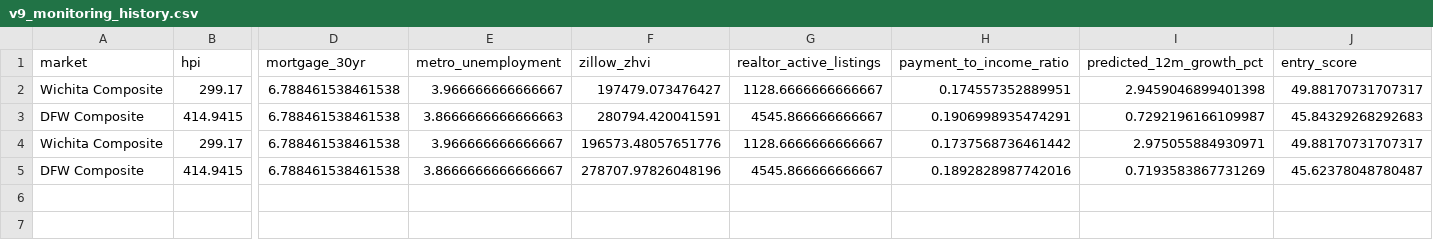
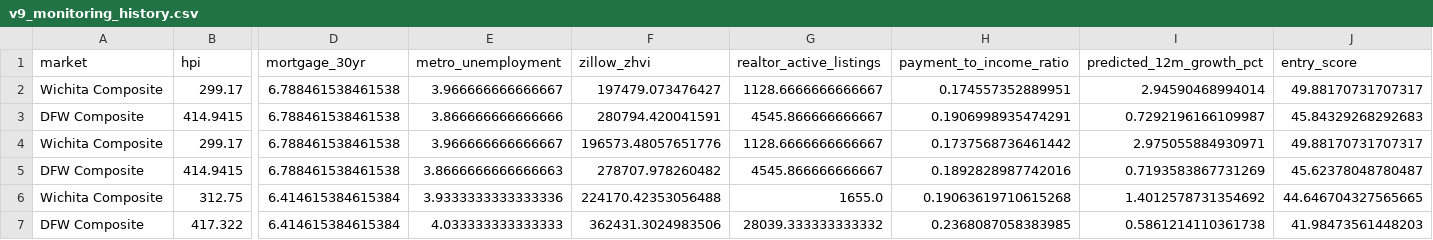
Before and after one commit to dlockar1mtg/HousingIntelligencePlatform, a CSV file: state/v9_monitoring_history.csv, drawn as a sheet; only a part is shown, gaps mark what is left out; rows hold the shown columns only; the diff names each change by its address in the sheet, - before the commit and + after, or states it on an @@ line.

```diff
--- a/state/v9_monitoring_history.csv
+++ b/state/v9_monitoring_history.csv
-I2 (predicted_12m_growth_pct): 2.9459046899401398
+I2 (predicted_12m_growth_pct): 2.94590468994014
-E3 (metro_unemployment): 3.8666666666666663
+E3 (metro_unemployment): 3.866666666666666
-E5 (metro_unemployment): 3.8666666666666667
+E5 (metro_unemployment): 3.8666666666666663
-F5 (zillow_zhvi): 278707.97826048196
+F5 (zillow_zhvi): 278707.978260482
+row 6: Wichita Composite | 312.75 | 6.414615384615384 | 3.9333333333333336 | 224170.42353056488 | 1655.0 | 0.19063619710615268 | 1.4012578731354692 | 44.646704327565665
+row 7: DFW Composite | 417.322 | 6.414615384615384 | 4.033333333333333 | 362431.3024983506 | 28039.333333333332 | 0.2368087058383985 | 0.5861214110361738 | 41.98473561448203
```
Also changed, not shown: state/v10_data_freshness_report.csv, state/v9_monitoring_current_snapshot.csv, 1 other file.
